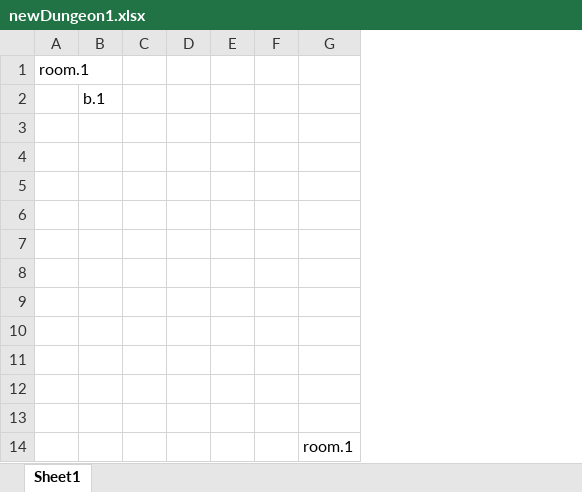
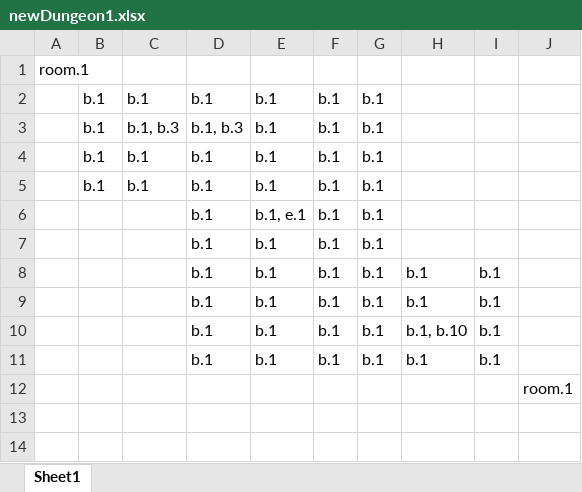
Before and after one commit to viczinoviev/zwei-hander, an Excel workbook: ZweiHander/Content/newDungeon1.xlsx, sheet Sheet1, drawn as a sheet; values as stored, in another font and other column widths than the file's, no borders; removed rows and columns are numbered as before the commit, all else as after; the diff names each change by its address in the sheet, - before the commit and + after, or states it on an @@ line.

```diff
--- a/ZweiHander/Content/newDungeon1.xlsx (sheet Sheet1)
+++ b/ZweiHander/Content/newDungeon1.xlsx (sheet Sheet1)
-column C, empty
-column D, empty
-column E, empty
-column F, empty
+column C, row 5: b.1
+column D, rows 5-11: all b.1
+column E, rows 5-11: b.1 | b.1, e.1 | b.1 | b.1 | b.1 | b.1 | b.1
+column F, rows 5-11: all b.1
+column G, rows 5-11: all b.1
+column H, rows 8-11: b.1 | b.1 | b.1, b.10 | b.1
+column I, rows 8-11: all b.1
+row 2:  | b.1 | b.1 | b.1 | b.1 | b.1 | b.1
+row 3:  | b.1 | b.1, b.3 | b.1, b.3 | b.1 | b.1 | b.1
+row 4:  | b.1 | b.1 | b.1 | b.1 | b.1 | b.1
-row 6: (empty)
+row 6:  |  |  | b.1 | b.1, e.1 | b.1 | b.1
-row 7: (empty)
+row 7:  |  |  | b.1 | b.1 | b.1 | b.1
-row 8: (empty)
+row 8:  |  |  | b.1 | b.1 | b.1 | b.1 | b.1 | b.1
-row 9: (empty)
+row 9:  |  |  | b.1 | b.1 | b.1 | b.1 | b.1 | b.1
-row 10: (empty)
+row 10:  |  |  | b.1 | b.1 | b.1 | b.1 | b.1, b.10 | b.1
-row 11: (empty)
+row 11:  |  |  | b.1 | b.1 | b.1 | b.1 | b.1 | b.1
-row 9: (empty)
-row 10: (empty)
-row 11: (empty)
-row 12: (empty)
-row 13: (empty)
```
Also changed, not shown: 20 other files.
